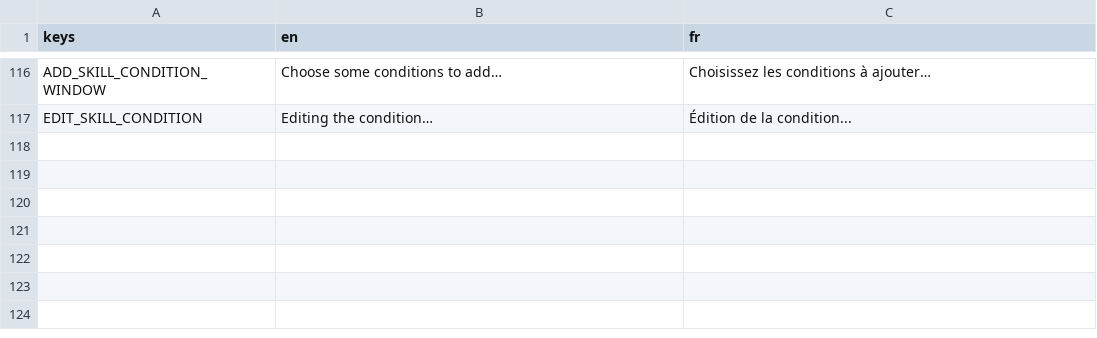
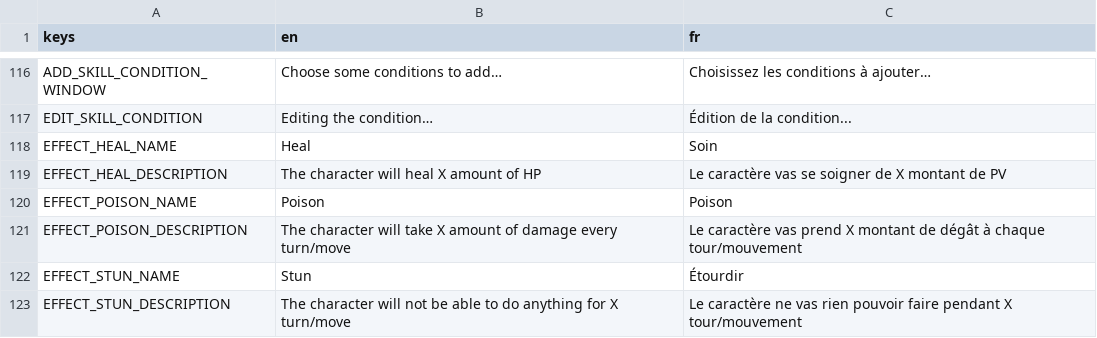
Before and after one commit to Ward727a/RPGCreator, a CSV file: Core/Assets/Translation/main.csv, drawn as a sheet; only a part is shown, gaps mark what is left out; the diff names each change by its address in the sheet, - before the commit and + after, or states it on an @@ line.

```diff
--- a/Core/Assets/Translation/main.csv
+++ b/Core/Assets/Translation/main.csv
+row 118: EFFECT_HEAL_NAME | Heal | Soin
+row 119: EFFECT_HEAL_DESCRIPTION | The character will heal X amount of HP | Le caractère vas se soigner de X montant de PV
+row 120: EFFECT_POISON_NAME | Poison | Poison
+row 121: EFFECT_POISON_DESCRIPTION | The character will take X amount of damage every turn/move | Le caractère vas prend X montant de dégât à chaque tour/mouvement
+row 122: EFFECT_STUN_NAME | Stun | Étourdir
+row 123: EFFECT_STUN_DESCRIPTION | The character will not be able to do anything for X turn/move | Le caractère ne vas rien pouvoir faire pendant X tour/mouvement
```
Also changed, not shown: 47 other files.
